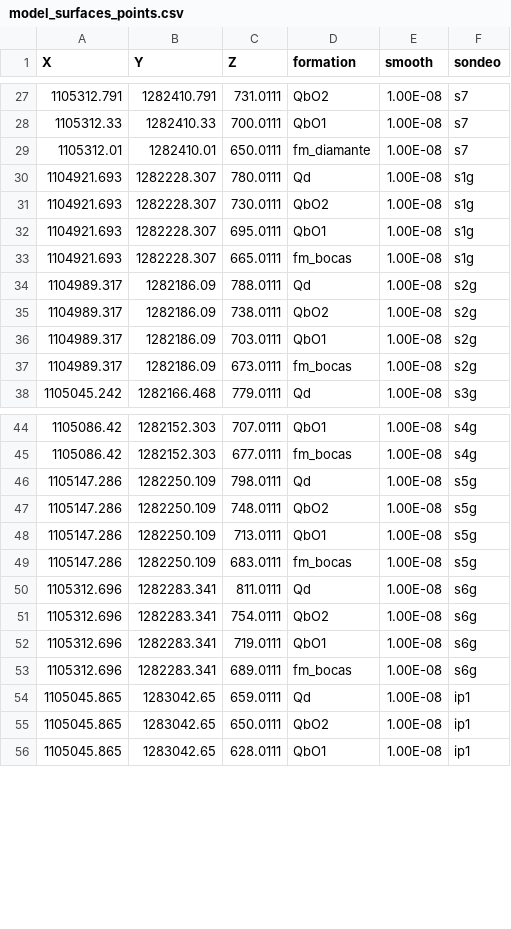
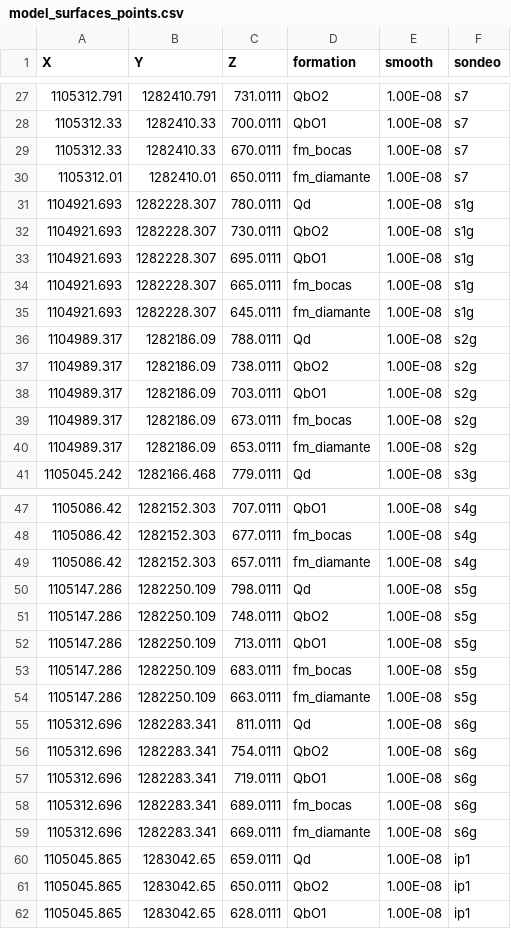
Before and after one commit to AndresH1213/TesisData, a CSV file: Data/model_surfaces_points.csv, drawn as a sheet; only a part is shown, gaps mark what is left out; the diff names each change by its address in the sheet, - before the commit and + after, or states it on an @@ line.

Commit message:
diamante

```diff
--- a/Data/model_surfaces_points.csv
+++ b/Data/model_surfaces_points.csv
+row 29: 1105312.33 | 1282410.33 | 670.0111 | fm_bocas | 1.00E-08 | s7
+row 35: 1104921.693 | 1282228.307 | 645.0111 | fm_diamante | 1.00E-08 | s1g
+row 40: 1104989.317 | 1282186.09 | 653.0111 | fm_diamante | 1.00E-08 | s2g
+row 49: 1105086.42 | 1282152.303 | 657.0111 | fm_diamante | 1.00E-08 | s4g
+row 54: 1105147.286 | 1282250.109 | 663.0111 | fm_diamante | 1.00E-08 | s5g
+row 59: 1105312.696 | 1282283.341 | 669.0111 | fm_diamante | 1.00E-08 | s6g
```
